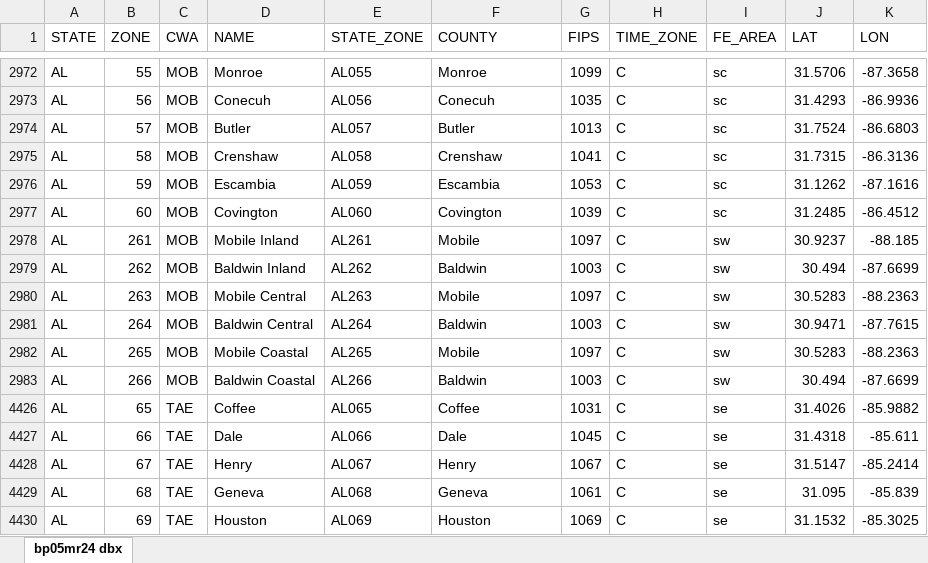
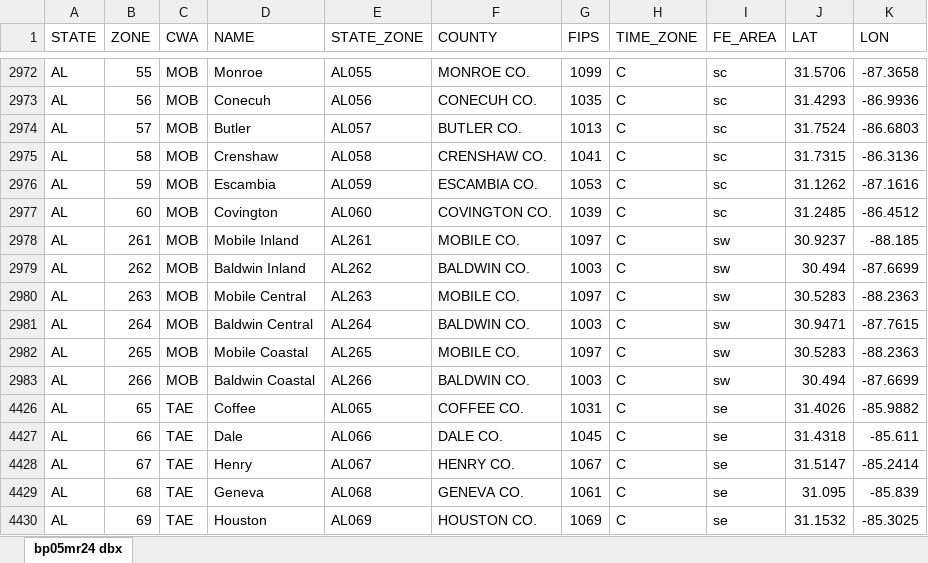
Before and after one commit to uyentruong2003/magnum_opus, an Excel workbook: county_zone_correl.xlsx, sheet bp05mr24 dbx, drawn as a sheet; only a part is shown, gaps mark what is left out; values as stored, in another font and other column widths than the file's, no borders; table styles not drawn; the diff covers the shown part only; the diff names each change by its address in the sheet, - before the commit and + after, or states it on an @@ line.

```diff
--- a/county_zone_correl.xlsx (sheet bp05mr24 dbx)
+++ b/county_zone_correl.xlsx (sheet bp05mr24 dbx)
-F2972 (COUNTY): Monroe
+F2972 (COUNTY): MONROE CO.
-F2973 (COUNTY): Conecuh
+F2973 (COUNTY): CONECUH CO.
-F2974 (COUNTY): Butler
+F2974 (COUNTY): BUTLER CO.
-F2975 (COUNTY): Crenshaw
+F2975 (COUNTY): CRENSHAW CO.
-F2976 (COUNTY): Escambia
+F2976 (COUNTY): ESCAMBIA CO.
-F2977 (COUNTY): Covington
+F2977 (COUNTY): COVINGTON CO.
-F2978 (COUNTY): Mobile
+F2978 (COUNTY): MOBILE CO.
-F2979 (COUNTY): Baldwin
+F2979 (COUNTY): BALDWIN CO.
-F2980 (COUNTY): Mobile
+F2980 (COUNTY): MOBILE CO.
-F2981 (COUNTY): Baldwin
+F2981 (COUNTY): BALDWIN CO.
-F2982 (COUNTY): Mobile
+F2982 (COUNTY): MOBILE CO.
-F2983 (COUNTY): Baldwin
+F2983 (COUNTY): BALDWIN CO.
-F4426 (COUNTY): Coffee
+F4426 (COUNTY): COFFEE CO.
-F4427 (COUNTY): Dale
+F4427 (COUNTY): DALE CO.
-F4428 (COUNTY): Henry
+F4428 (COUNTY): HENRY CO.
-F4429 (COUNTY): Geneva
+F4429 (COUNTY): GENEVA CO.
-F4430 (COUNTY): Houston
+F4430 (COUNTY): HOUSTON CO.
```
Also changed, not shown: 54 edited cells elsewhere in this sheet, hidden cells, 4 other files.
